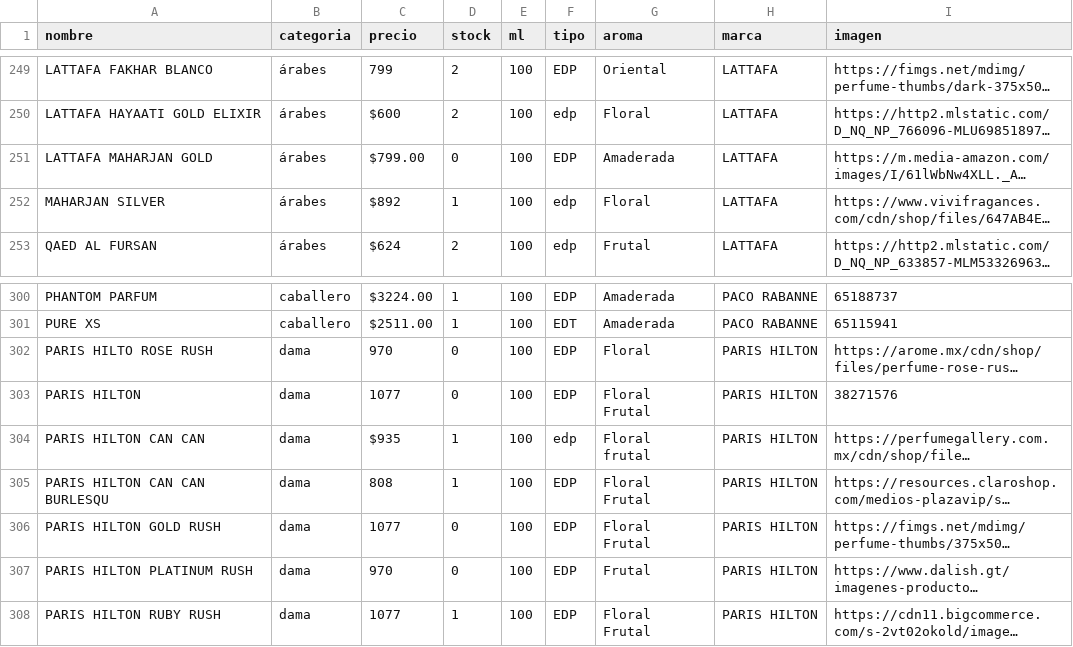
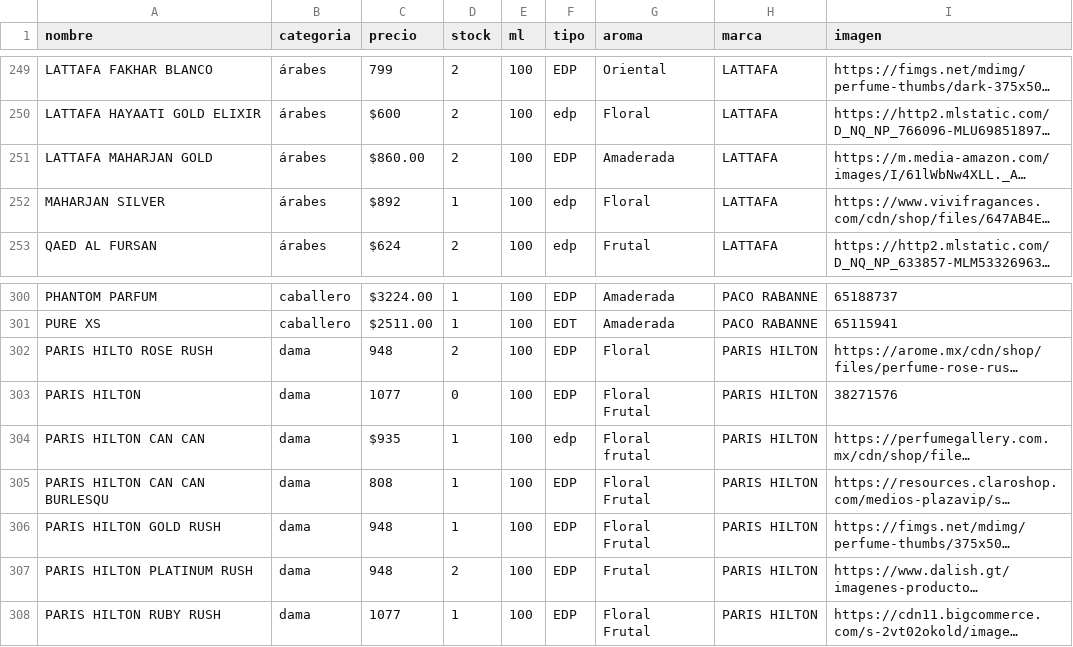
Before and after one commit to credilandia/credilandia.github.io, a CSV file: perfumes.csv, drawn as a sheet; only a part is shown, gaps mark what is left out; long unchanged cells end in …; the diff names each change by its address in the sheet, - before the commit and + after, or states it on an @@ line.

Commit message:
Update perfumes.csv

```diff
--- a/perfumes.csv
+++ b/perfumes.csv
-C251 (precio): $799.00
+C251 (precio): $860.00
-D251 (stock): 0
+D251 (stock): 2
-C302 (precio): 970
+C302 (precio): 948
-D302 (stock): 0
+D302 (stock): 2
-C306 (precio): 1077
+C306 (precio): 948
-D306 (stock): 0
+D306 (stock): 1
-C307 (precio): 970
+C307 (precio): 948
-D307 (stock): 0
+D307 (stock): 2
```
